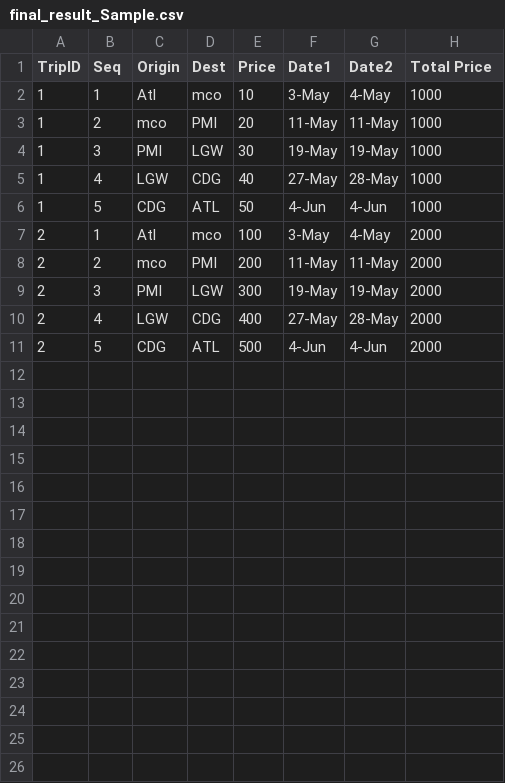
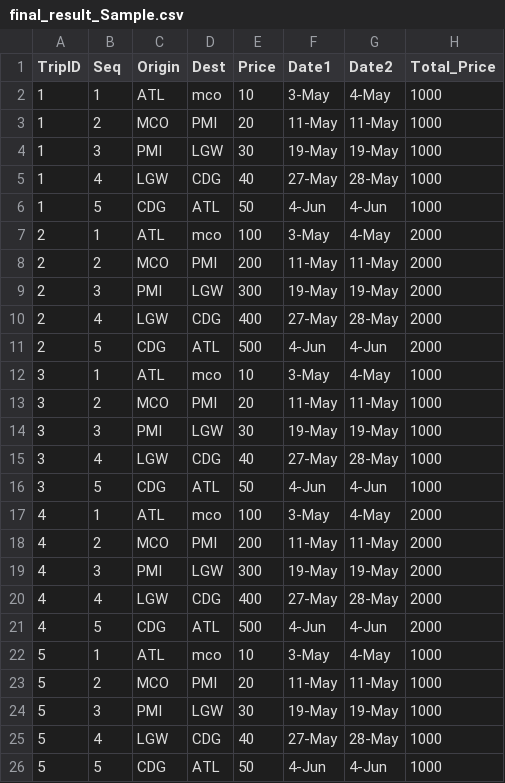
Before and after one commit to juliafalvey3/Trekxit-WanderWorld, a CSV file: final_result_Sample.csv, drawn as a sheet.

```diff
--- a/final_result_Sample.csv
+++ b/final_result_Sample.csv
@@ -1,4 +1,4 @@
-TripID,Seq,Origin,Dest,Price,Date1,Date2,Total Price
-1,1,Atl,mco,10,3-May,4-May,1000
-1,2,mco,PMI,20,11-May,11-May,1000
+TripID,Seq,Origin,Dest,Price,Date1,Date2,Total_Price
+1,1,ATL,mco,10,3-May,4-May,1000
+1,2,MCO,PMI,20,11-May,11-May,1000
 1,3,PMI,LGW,30,19-May,19-May,1000
@@ -6,4 +6,4 @@ TripID,Seq,Origin,Dest,Price,Date1,Date2,Total Price
 1,5,CDG,ATL,50,4-Jun,4-Jun,1000
-2,1,Atl,mco,100,3-May,4-May,2000
-2,2,mco,PMI,200,11-May,11-May,2000
+2,1,ATL,mco,100,3-May,4-May,2000
+2,2,MCO,PMI,200,11-May,11-May,2000
 2,3,PMI,LGW,300,19-May,19-May,2000
@@ -11 +11,16 @@ TripID,Seq,Origin,Dest,Price,Date1,Date2,Total Price
 2,5,CDG,ATL,500,4-Jun,4-Jun,2000
+3,1,ATL,mco,10,3-May,4-May,1000
+3,2,MCO,PMI,20,11-May,11-May,1000
+3,3,PMI,LGW,30,19-May,19-May,1000
+3,4,LGW,CDG,40,27-May,28-May,1000
+3,5,CDG,ATL,50,4-Jun,4-Jun,1000
+4,1,ATL,mco,100,3-May,4-May,2000
+4,2,MCO,PMI,200,11-May,11-May,2000
+4,3,PMI,LGW,300,19-May,19-May,2000
+4,4,LGW,CDG,400,27-May,28-May,2000
+4,5,CDG,ATL,500,4-Jun,4-Jun,2000
+5,1,ATL,mco,10,3-May,4-May,1000
+5,2,MCO,PMI,20,11-May,11-May,1000
+5,3,PMI,LGW,30,19-May,19-May,1000
+5,4,LGW,CDG,40,27-May,28-May,1000
+5,5,CDG,ATL,50,4-Jun,4-Jun,1000
```
Also changed, not shown: 3 other files.
